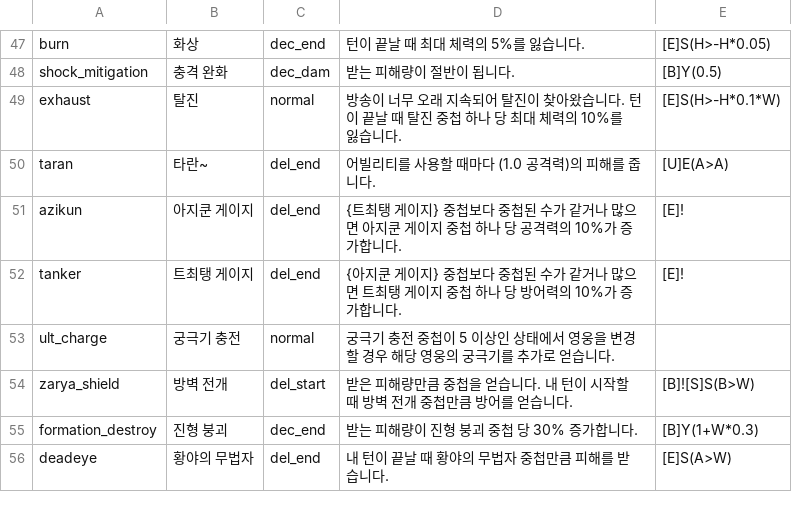
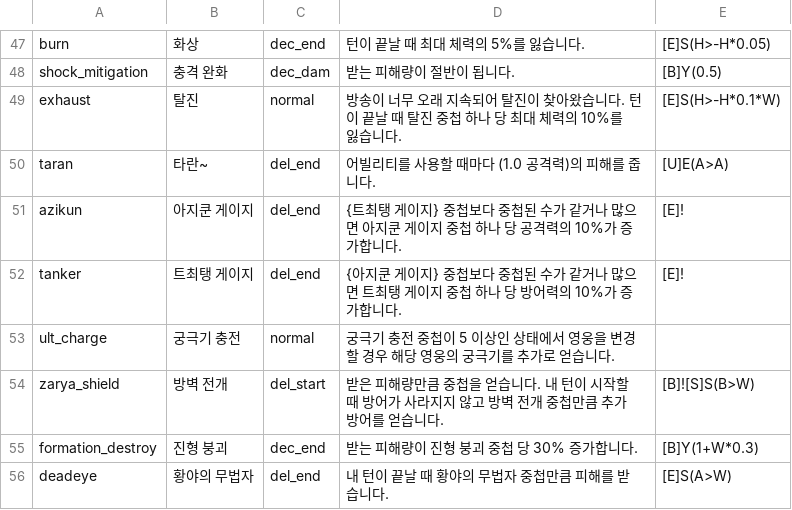
Before and after one commit to RMKroar/Streamers-Rise, a CSV file: status.csv, drawn as a sheet; only a part is shown, gaps mark what is left out.

Commit message:
Update status.csv

```diff
--- a/status.csv
+++ b/status.csv
@@ -53,3 +53,3 @@ tanker,트최탱 게이지,del_end,{아지쿤 게이지} 중첩보다 중첩된
 ult_charge,궁극기 충전,normal,궁극기 충전 중첩이 5 이상인 상태에서 영웅을 변경할 경우 해당 영웅의 궁극기를 추가로 얻습니다.,
-zarya_shield,방벽 전개,del_start,받은 피해량만큼 중첩을 얻습니다. 내 턴이 시작할 때 방벽 전개 중첩만큼 방어를 얻습니다.,[B]![S]S(B>W)
+zarya_shield,방벽 전개,del_start,받은 피해량만큼 중첩을 얻습니다. 내 턴이 시작할 때 방어가 사라지지 않고 방벽 전개 중첩만큼 추가 방어를 얻습니다.,[B]![S]S(B>W)
 formation_destroy,진형 붕괴,dec_end,받는 피해량이 진형 붕괴 중첩 당 30% 증가합니다.,[B]Y(1+W*0.3)
```
